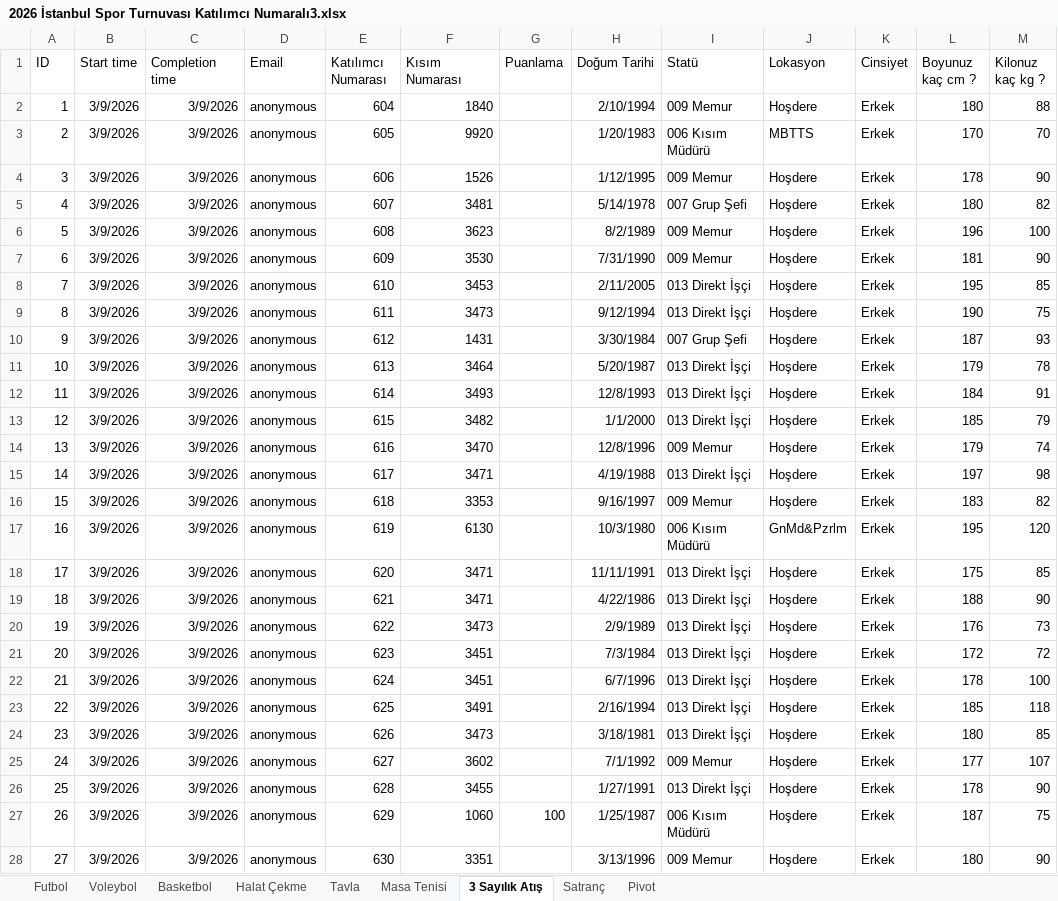
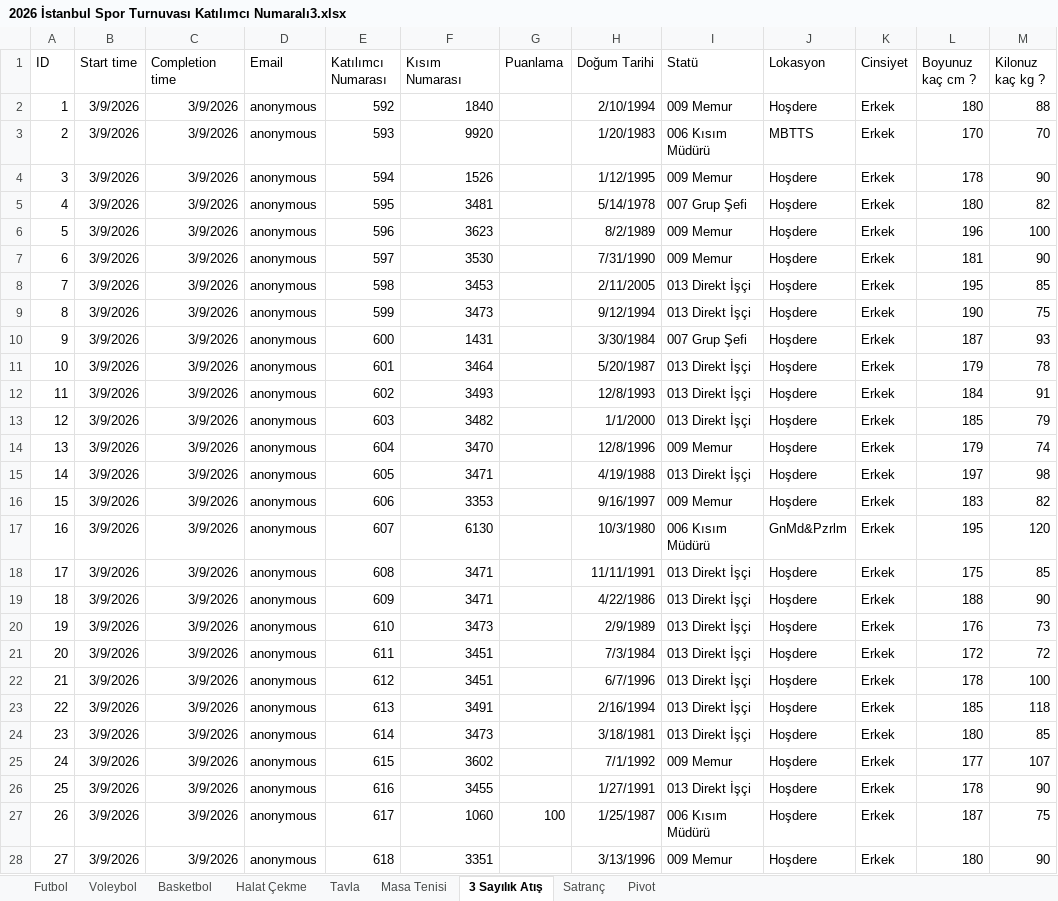
Before and after one commit to yildizemre/mbamerso, an Excel workbook: public/2026 İstanbul Spor Turnuvası Katılımcı Numaralı3.xlsx, sheet 3 Sayılık Atış, drawn as a sheet; only a part is shown; values as stored, in another font and other column widths than the file's, no borders; the diff covers the shown part only; the diff names each change by its address in the sheet, - before the commit and + after, or states it on an @@ line.

```diff
--- a/public/2026 İstanbul Spor Turnuvası Katılımcı Numaralı3.xlsx (sheet 3 Sayılık Atış)
+++ b/public/2026 İstanbul Spor Turnuvası Katılımcı Numaralı3.xlsx (sheet 3 Sayılık Atış)
-E2 (Katılımcı Numarası): 604
+E2 (Katılımcı Numarası): 592
-E3 (Katılımcı Numarası): 605
+E3 (Katılımcı Numarası): 593
-E4 (Katılımcı Numarası): 606
+E4 (Katılımcı Numarası): 594
-E5 (Katılımcı Numarası): 607
+E5 (Katılımcı Numarası): 595
-E6 (Katılımcı Numarası): 608
+E6 (Katılımcı Numarası): 596
-E7 (Katılımcı Numarası): 609
+E7 (Katılımcı Numarası): 597
-E8 (Katılımcı Numarası): 610
+E8 (Katılımcı Numarası): 598
-E9 (Katılımcı Numarası): 611
+E9 (Katılımcı Numarası): 599
-E10 (Katılımcı Numarası): 612
+E10 (Katılımcı Numarası): 600
-E11 (Katılımcı Numarası): 613
+E11 (Katılımcı Numarası): 601
-E12 (Katılımcı Numarası): 614
+E12 (Katılımcı Numarası): 602
-E13 (Katılımcı Numarası): 615
+E13 (Katılımcı Numarası): 603
-E14 (Katılımcı Numarası): 616
+E14 (Katılımcı Numarası): 604
-E15 (Katılımcı Numarası): 617
+E15 (Katılımcı Numarası): 605
-E16 (Katılımcı Numarası): 618
+E16 (Katılımcı Numarası): 606
-E17 (Katılımcı Numarası): 619
+E17 (Katılımcı Numarası): 607
-E18 (Katılımcı Numarası): 620
+E18 (Katılımcı Numarası): 608
-E19 (Katılımcı Numarası): 621
+E19 (Katılımcı Numarası): 609
-E20 (Katılımcı Numarası): 622
+E20 (Katılımcı Numarası): 610
-E21 (Katılımcı Numarası): 623
+E21 (Katılımcı Numarası): 611
-E22 (Katılımcı Numarası): 624
+E22 (Katılımcı Numarası): 612
-E23 (Katılımcı Numarası): 625
+E23 (Katılımcı Numarası): 613
-E24 (Katılımcı Numarası): 626
+E24 (Katılımcı Numarası): 614
-E25 (Katılımcı Numarası): 627
+E25 (Katılımcı Numarası): 615
-E26 (Katılımcı Numarası): 628
+E26 (Katılımcı Numarası): 616
-E27 (Katılımcı Numarası): 629
+E27 (Katılımcı Numarası): 617
-E28 (Katılımcı Numarası): 630
+E28 (Katılımcı Numarası): 618
```
Also changed, not shown: other rows of this sheet, sheet Futbol, sheet Tavla, sheet Halat Çekme, sheet Voleybol, sheet Masa Tenisi, sheet Basketbol, 1 more sheet, 6 other files.
